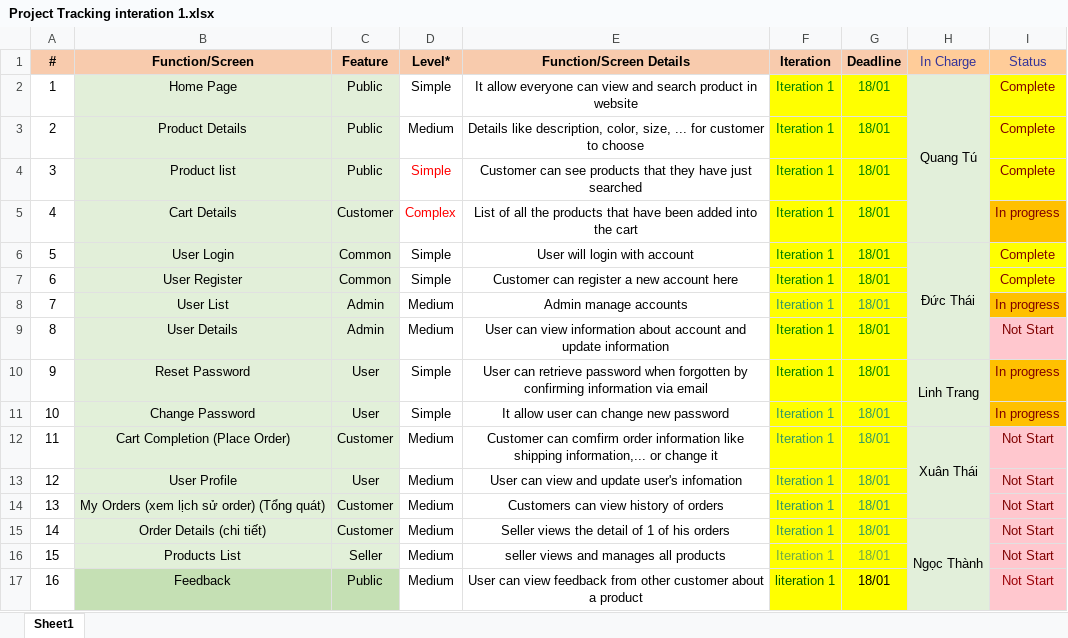
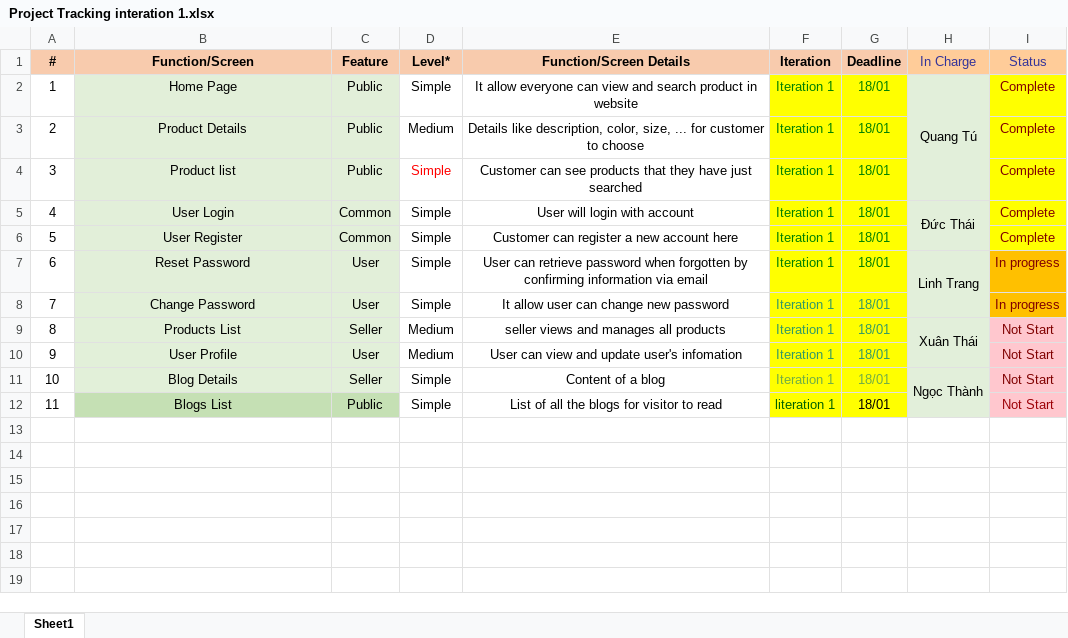
Before and after one commit to tulqhe160053/ISP392_Project, an Excel workbook: ISP392/Week2/Docs/Project Tracking interation 1.xlsx, sheet Sheet1, drawn as a sheet; values as stored, in another font and other column widths than the file's, no borders; removed rows and columns are numbered as before the commit, all else as after; the diff names each change by its address in the sheet, - before the commit and + after, or states it on an @@ line.

Commit message:
thay đổi interation 1

```diff
--- a/ISP392/Week2/Docs/Project Tracking interation 1.xlsx (sheet Sheet1)
+++ b/ISP392/Week2/Docs/Project Tracking interation 1.xlsx (sheet Sheet1)
-row 5: 4 | Cart Details | Customer | Complex | List of all the products that have been added into the cart | Iteration 1 | 18/01 |  | In progress
@@ column A (#) renumbered from row 5 down @@
-row 8: 7 | User List | Admin | Medium | Admin manage accounts | Iteration 1 | 18/01 |  | In progress
-row 9: 8 | User Details | Admin | Medium | User can view information about account and update information | Iteration 1 | 18/01 |  | Not Start
-B9 (Function/Screen): Cart Completion (Place Order)
+B9 (Function/Screen): Products List
-C9 (Feature): Customer
+C9 (Feature): Seller
-E9 (Function/Screen Details): Customer can comfirm order information like shipping information,... or change it
+E9 (Function/Screen Details): seller views and manages all products
-row 14: 13 | My Orders (xem lịch sử order) (Tổng quát) | Customer | Medium | Customers can view history of orders | Iteration 1 | 18/01 |  | Not Start
-B11 (Function/Screen): Order Details (chi tiết)
+B11 (Function/Screen): Blog Details
-C11 (Feature): Customer
+C11 (Feature): Seller
-D11 (Level*): Medium
+D11 (Level*): Simple
-E11 (Function/Screen Details): Seller views the detail of 1 of his orders
+E11 (Function/Screen Details): Content of a blog
-F11:G11 text colour: #339966
+F11:G11 text colour: #70AD47
-row 16: 15 | Products List | Seller | Medium | seller views and manages all products | Iteration 1 | 18/01 |  | Not Start
-B12 (Function/Screen): Feedback
+B12 (Function/Screen): Blogs List
-D12 (Level*): Medium
+D12 (Level*): Simple
-E12 (Function/Screen Details): User can view feedback from other customer about a product
+E12 (Function/Screen Details): List of all the blogs for visitor to read
```
